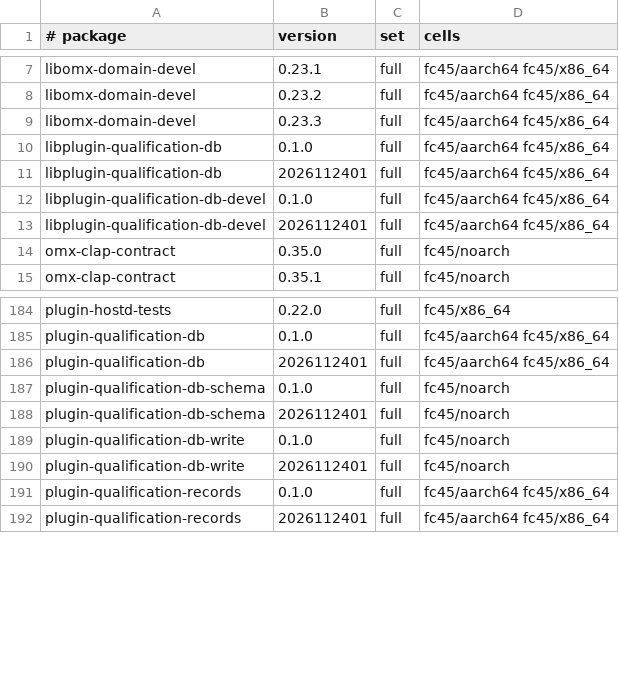
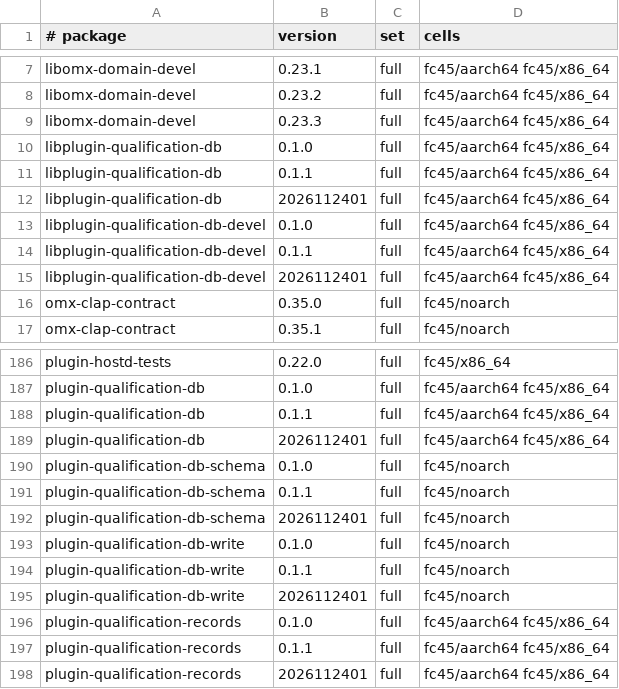
Before and after one commit to Open-Mixer/open-mixer.github.io, a TSV file: staging/rpm/cells.tsv, drawn as a sheet; only a part is shown, gaps mark what is left out.

Commit message:
staging/rpm: publish staged 60afd3a79c0d94e91b63e81680fcb0157d7caf2d (plugin-db-qualification)

```diff
--- a/staging/rpm/cells.tsv
+++ b/staging/rpm/cells.tsv
@@ -10,4 +10,6 @@ libomx-domain-devel	0.23.3	full	fc45/aarch64 fc45/x86_64
 libplugin-qualification-db	0.1.0	full	fc45/aarch64 fc45/x86_64
+libplugin-qualification-db	0.1.1	full	fc45/aarch64 fc45/x86_64
 libplugin-qualification-db	2026112401	full	fc45/aarch64 fc45/x86_64
 libplugin-qualification-db-devel	0.1.0	full	fc45/aarch64 fc45/x86_64
+libplugin-qualification-db-devel	0.1.1	full	fc45/aarch64 fc45/x86_64
 libplugin-qualification-db-devel	2026112401	full	fc45/aarch64 fc45/x86_64
@@ -185,8 +187,12 @@ plugin-hostd-tests	0.22.0	full	fc45/x86_64
 plugin-qualification-db	0.1.0	full	fc45/aarch64 fc45/x86_64
+plugin-qualification-db	0.1.1	full	fc45/aarch64 fc45/x86_64
 plugin-qualification-db	2026112401	full	fc45/aarch64 fc45/x86_64
 plugin-qualification-db-schema	0.1.0	full	fc45/noarch
+plugin-qualification-db-schema	0.1.1	full	fc45/noarch
 plugin-qualification-db-schema	2026112401	full	fc45/noarch
 plugin-qualification-db-write	0.1.0	full	fc45/noarch
+plugin-qualification-db-write	0.1.1	full	fc45/noarch
 plugin-qualification-db-write	2026112401	full	fc45/noarch
 plugin-qualification-records	0.1.0	full	fc45/aarch64 fc45/x86_64
+plugin-qualification-records	0.1.1	full	fc45/aarch64 fc45/x86_64
 plugin-qualification-records	2026112401	full	fc45/aarch64 fc45/x86_64
```
Also changed, not shown: 58 other files.
